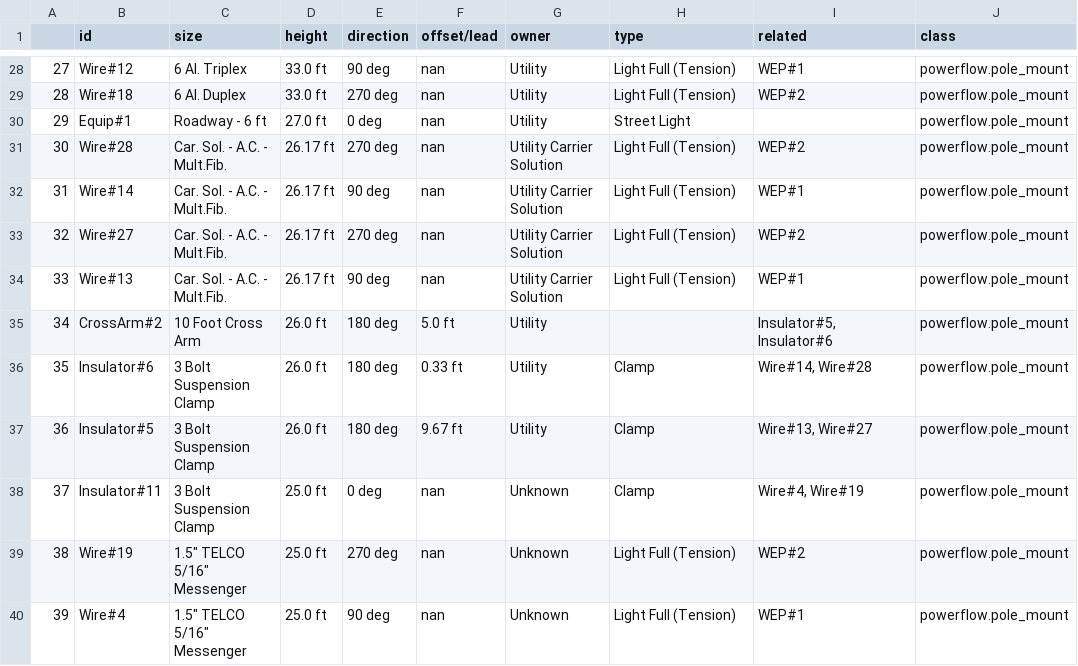
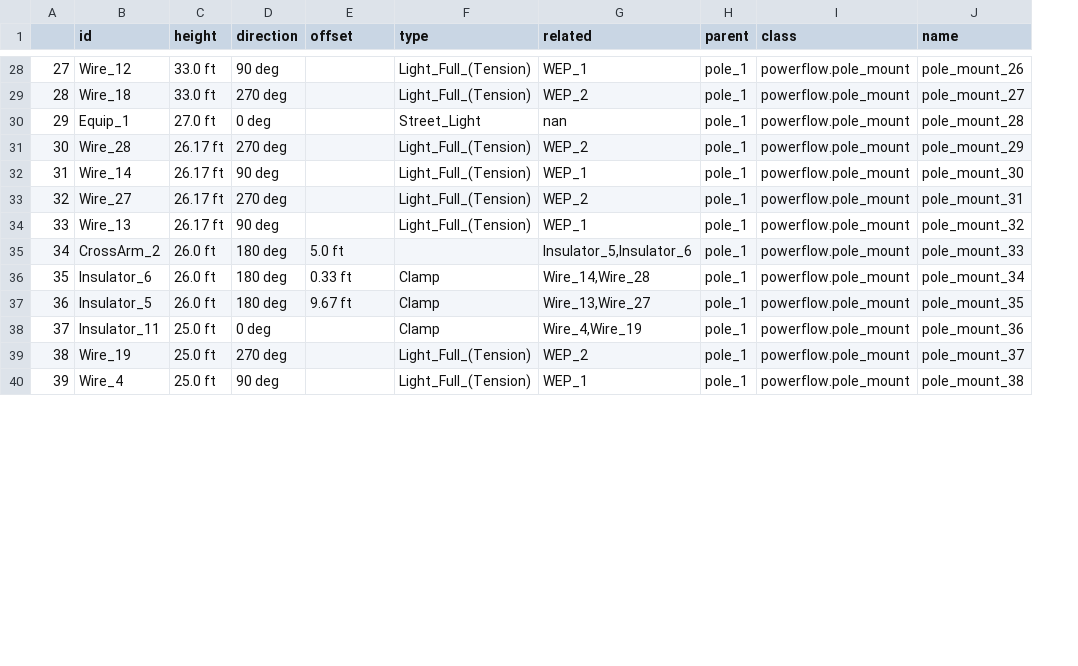
Before and after one commit to arras-energy/gridlabd-template, a CSV file: US/CA/SLAC/anticipation/Design - Structure.csv, drawn as a sheet; only a part is shown, gaps mark what is left out; removed rows and columns are numbered as before the commit, all else as after; the diff covers the shown part only; the diff names each change by its address in the sheet, - before the commit and + after, or states it on an @@ line.

```diff
--- a/US/CA/SLAC/anticipation/Design - Structure.csv
+++ b/US/CA/SLAC/anticipation/Design - Structure.csv
-column C (size), rows 28-40: 6 Al. Triplex | 6 Al. Duplex | Roadway - 6 ft | Car. Sol. - A.C. - Mult.Fib. | Car. Sol. - A.C. - Mult.Fib. | Car. Sol. - A.C. - Mult.Fib. | Car. Sol. - A.C. - Mult.Fib. | 10 Foot Cross Arm | 3 Bolt Suspension Clamp | 3 Bolt Suspension Clamp | 3 Bolt Suspension Clamp | 1.5" TELCO 5/16" Messenger | 1.5" TELCO 5/16" Messenger
-column G (owner), rows 28-40: Utility | Utility | Utility | Utility Carrier Solution | Utility Carrier Solution | Utility Carrier Solution | Utility Carrier Solution | Utility | Utility | Utility | Unknown | Unknown | Unknown
+column H (parent), rows 28-40: all pole_1
+column J (name), rows 28-40: pole_mount_26 | pole_mount_27 | pole_mount_28 | pole_mount_29 | pole_mount_30 | pole_mount_31 | pole_mount_32 | pole_mount_33 | pole_mount_34 | pole_mount_35 | pole_mount_36 | pole_mount_37 | pole_mount_38
-E1: offset/lead
+E1: offset
-B28 (id): Wire#12
+B28 (id): Wire_12
-E28:E34 (offset): nan
+E28:E34 (offset): (empty)
-F28:F29 (type): Light Full (Tension)
+F28:F29 (type): Light_Full_(Tension)
-G28 (related): WEP#1
+G28 (related): WEP_1
-B29 (id): Wire#18
+B29 (id): Wire_18
-G29 (related): WEP#2
+G29 (related): WEP_2
-B30 (id): Equip#1
+B30 (id): Equip_1
-F30 (type): Street Light
+F30 (type): Street_Light
-G30 (related): (empty)
+G30 (related): nan
-B31 (id): Wire#28
+B31 (id): Wire_28
-F31:F34 (type): Light Full (Tension)
+F31:F34 (type): Light_Full_(Tension)
-G31 (related): WEP#2
+G31 (related): WEP_2
-B32 (id): Wire#14
+B32 (id): Wire_14
-G32 (related): WEP#1
+G32 (related): WEP_1
-B33 (id): Wire#27
+B33 (id): Wire_27
-G33 (related): WEP#2
+G33 (related): WEP_2
-B34 (id): Wire#13
+B34 (id): Wire_13
-G34 (related): WEP#1
+G34 (related): WEP_1
-B35 (id): CrossArm#2
+B35 (id): CrossArm_2
-G35 (related): Insulator#5, Insulator#6
+G35 (related): Insulator_5,Insulator_6
-B36 (id): Insulator#6
+B36 (id): Insulator_6
-G36 (related): Wire#14, Wire#28
+G36 (related): Wire_14,Wire_28
-B37 (id): Insulator#5
+B37 (id): Insulator_5
-G37 (related): Wire#13, Wire#27
+G37 (related): Wire_13,Wire_27
-B38 (id): Insulator#11
+B38 (id): Insulator_11
-E38:E40 (offset): nan
+E38:E40 (offset): (empty)
-G38 (related): Wire#4, Wire#19
+G38 (related): Wire_4,Wire_19
-B39 (id): Wire#19
+B39 (id): Wire_19
-F39:F40 (type): Light Full (Tension)
+F39:F40 (type): Light_Full_(Tension)
-G39 (related): WEP#2
+G39 (related): WEP_2
-B40 (id): Wire#4
+B40 (id): Wire_4
-G40 (related): WEP#1
+G40 (related): WEP_1
```
Also changed, not shown: 129 edited cells elsewhere in this file, US/CA/SLAC/anticipation/Design - Pole.csv, US/CA/SLAC/anticipation/Sample_Output.csv, 7 other files.
